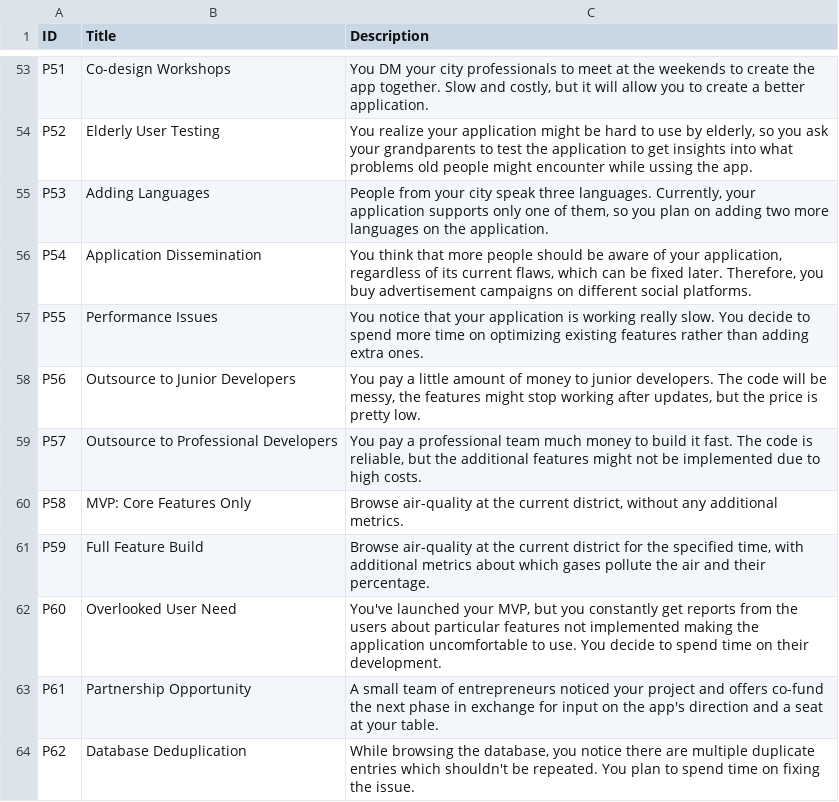
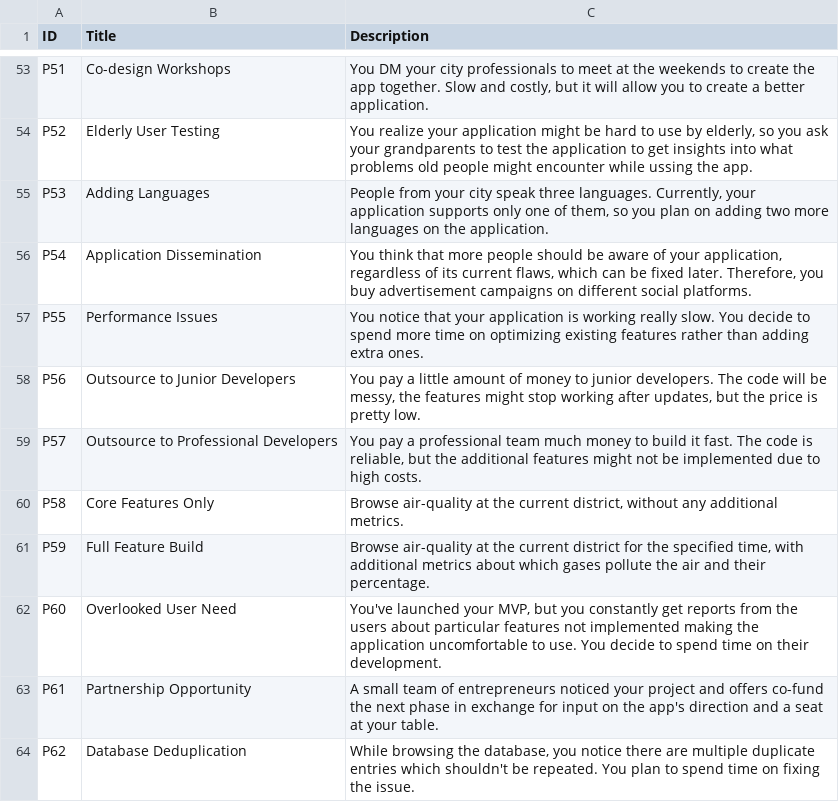
Before and after one commit to wwsqpor/dpgsim, a CSV file: dpg_sim_export/Data/en/Projects.csv, drawn as a sheet; only a part is shown, gaps mark what is left out.

Commit message:
Small error fix.

```diff
--- a/dpg_sim_export/Data/en/Projects.csv
+++ b/dpg_sim_export/Data/en/Projects.csv
@@ -59,3 +59,3 @@ P56,"Outsource to Junior Developers","You pay a little amount of money to junior
 P57,"Outsource to Professional Developers","You pay a professional team much money to build it fast. The code is reliable, but the additional features might not be implemented due to high costs."
-P58,"MVP: Core Features Only","Browse air-quality at the current district, without any additional metrics."
+P58,"Core Features Only","Browse air-quality at the current district, without any additional metrics."
 P59,"Full Feature Build","Browse air-quality at the current district for the specified time, with additional metrics about which gases pollute the air and their percentage."
```
